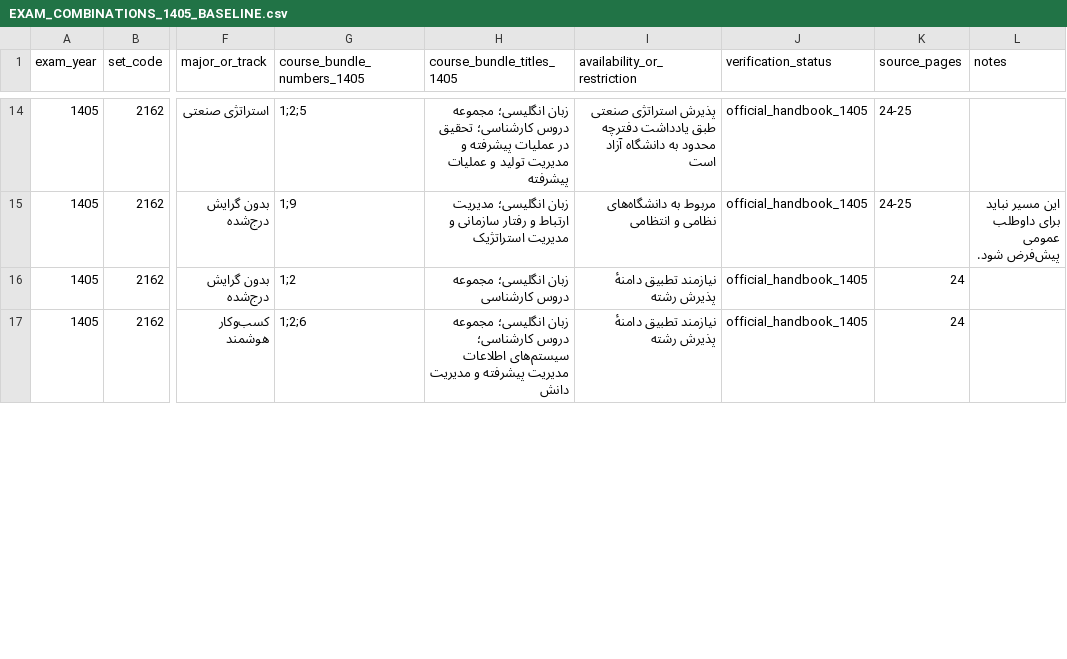
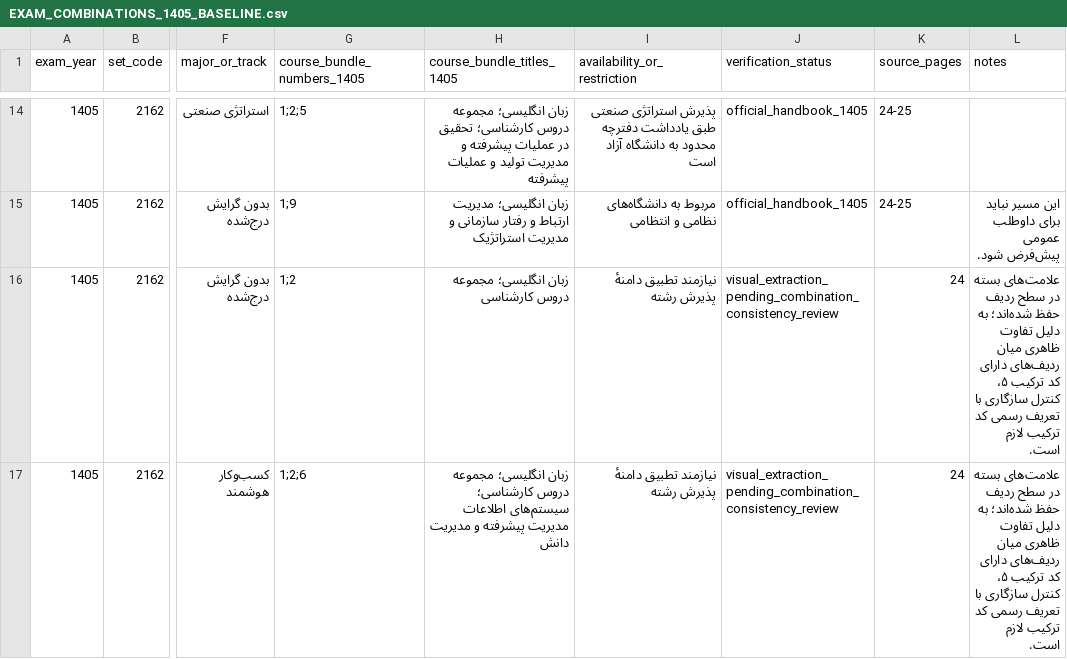
Before and after one commit to rrasi90/konkortelegrambot, a CSV file: docs/phase-1/EXAM_COMBINATIONS_1405_BASELINE.csv, drawn as a sheet; only a part is shown, gaps mark what is left out; the diff covers the shown part only; the diff names each change by its address in the sheet, - before the commit and + after, or states it on an @@ line.

```diff
--- a/docs/phase-1/EXAM_COMBINATIONS_1405_BASELINE.csv
+++ b/docs/phase-1/EXAM_COMBINATIONS_1405_BASELINE.csv
-J16:J17 (verification_status): official_handbook_1405
+J16:J17 (verification_status): visual_extraction_pending_combination_consistency_review
-L16:L17 (notes): (empty)
+L16:L17 (notes): علامت‌های بسته در سطح ردیف حفظ شده‌اند؛ به دلیل تفاوت ظاهری میان ردیف‌های دارای کد ترکیب ۵، کنترل سازگاری با تعریف رسمی کد ترکیب لازم است.
```
Also changed, not shown: 12 edited cells elsewhere in this file, 10 other files.
